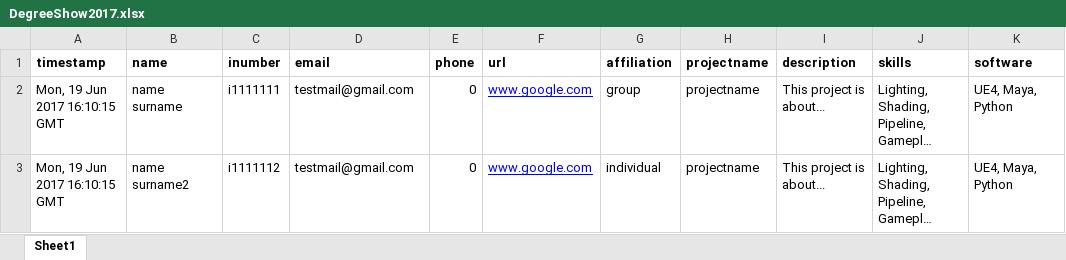
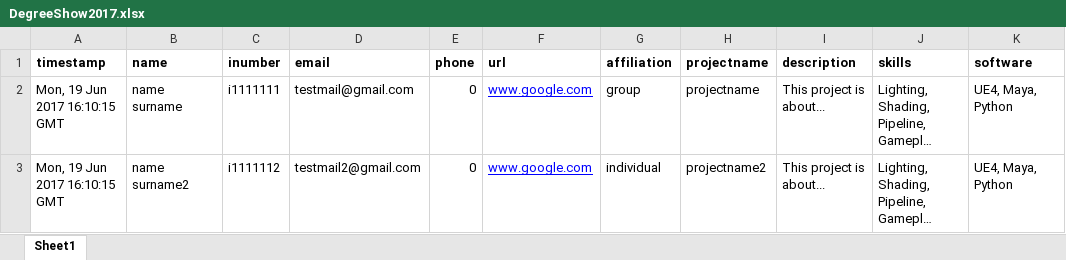
Before and after one commit to yanioaioan/BookletStructureGenerator, an Excel workbook: excel/DegreeShow2017.xlsx, sheet Sheet1, drawn as a sheet; long unchanged cells end in …; values as stored, in another font and other column widths than the file's, no borders; conditional formats not drawn; the diff names each change by its address in the sheet, - before the commit and + after, or states it on an @@ line.

Commit message:
updated excel doc

```diff
--- a/excel/DegreeShow2017.xlsx (sheet Sheet1)
+++ b/excel/DegreeShow2017.xlsx (sheet Sheet1)
-D3 (email): testmail@gmail.com
+D3 (email): testmail2@gmail.com
-H3 (projectname): projectname
+H3 (projectname): projectname2
```
